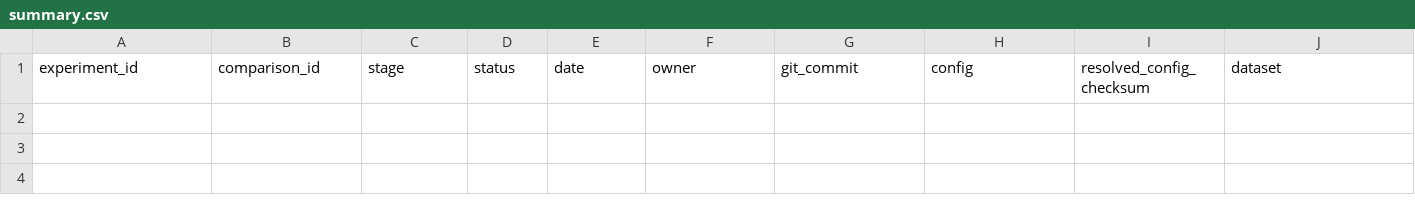
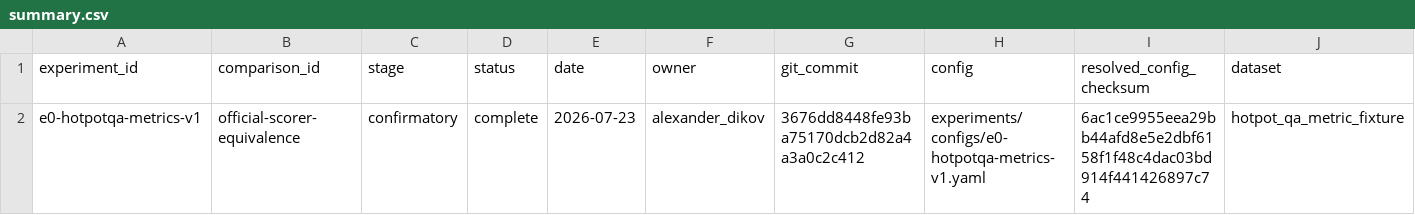
Before and after one commit to DikovAlexandr/HierarchicalRAG, a CSV file: results/summary.csv, drawn as a sheet; only a part is shown; rows hold the shown columns only; the diff names each change by its address in the sheet, - before the commit and + after, or states it on an @@ line.

Commit message:
results: record validated E0 metric check

```diff
--- a/results/summary.csv
+++ b/results/summary.csv
+row 2: e0-hotpotqa-metrics-v1 | official-scorer-equivalence | confirmatory | complete | 2026-07-23 | alexander_dikov | 3676dd8448fe93ba75170dcb2d82a4a3a0c2c412 | experiments/configs/e0-hotpotqa-metrics-v1.yaml | 6ac1ce9955eea29bb44afd8e5e2dbf6158f1f48c4dac03bd914f441426897c74 | hotpot_qa_metric_fixture
```
